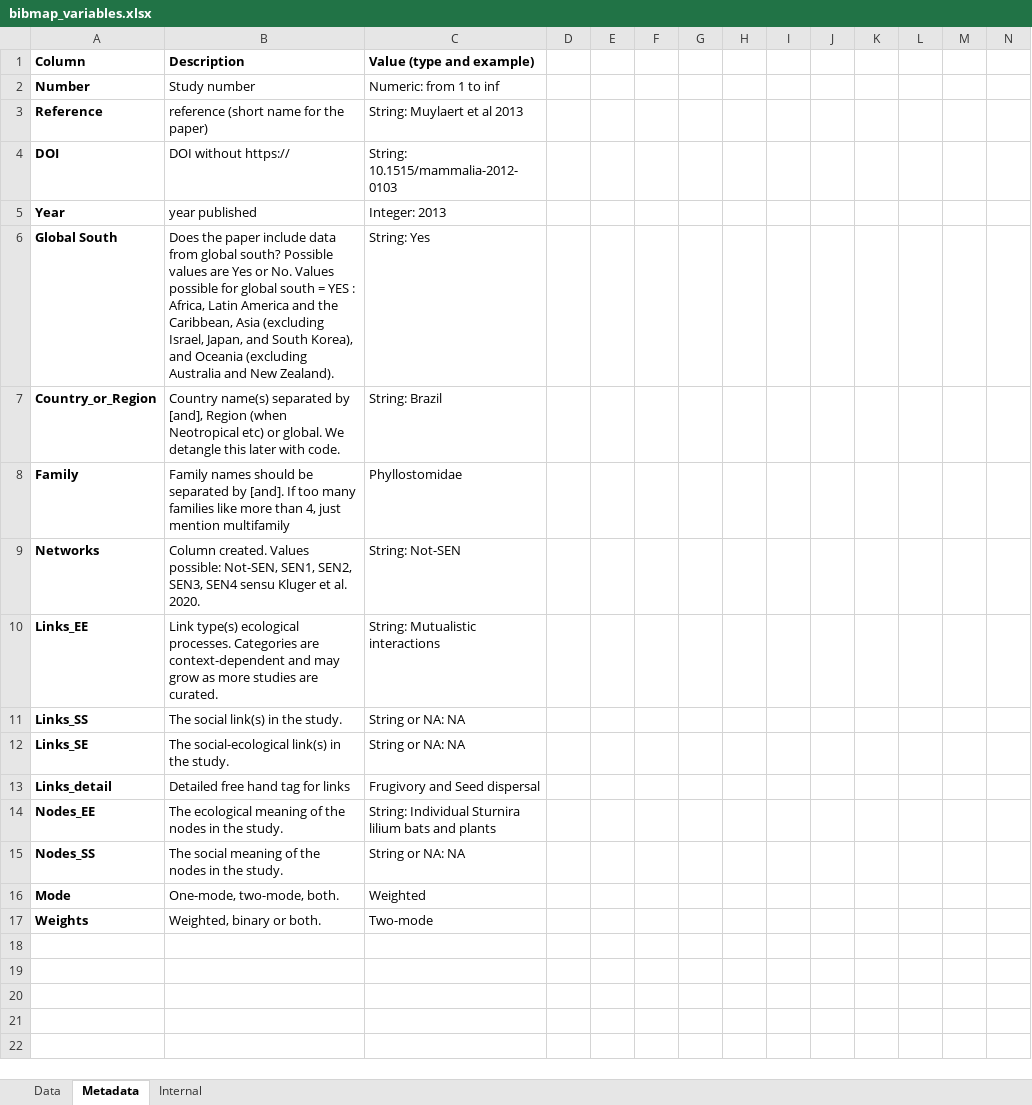
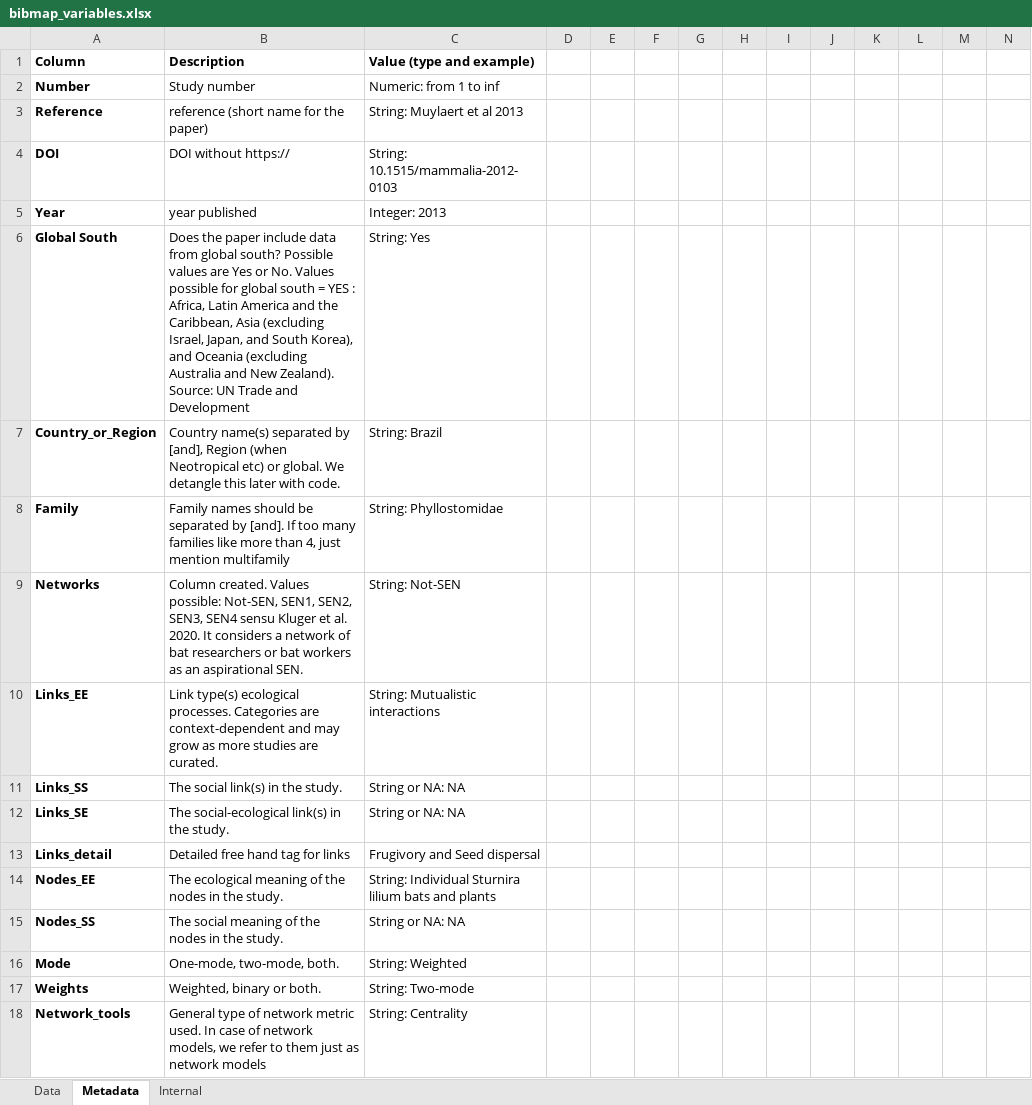
Before and after one commit to renatamuy/bibmap, an Excel workbook: data/bibmap_variables.xlsx, sheet Metadata, drawn as a sheet; only a part is shown; values as stored, in another font and other column widths than the file's, no borders; charts and pictures not drawn; rows hold the shown columns only; the diff names each change by its address in the sheet, - before the commit and + after, or states it on an @@ line.

Commit message:
tool table

```diff
--- a/data/bibmap_variables.xlsx (sheet Metadata)
+++ b/data/bibmap_variables.xlsx (sheet Metadata)
-B6 (Description): …New Zealand).
+B6 (Description): …New Zealand). Source: UN Trade and Development
-C8 (Value (type and example)): Phyllostomidae
+C8 (Value (type and example)): String: Phyllostomidae
-B9 (Description): …al. 2020.
+B9 (Description): …al. 2020. It considers a network of bat researchers or bat workers as an aspirational SEN.
-C16 (Value (type and example)): Weighted
+C16 (Value (type and example)): String: Weighted
-C17 (Value (type and example)): Two-mode
+C17 (Value (type and example)): String: Two-mode
+row 18: Network_tools | General type of network metric used. In case of network models, we refer to them just as network models | String: Centrality
```
Also changed, not shown: sheet Data, 6 other files.
